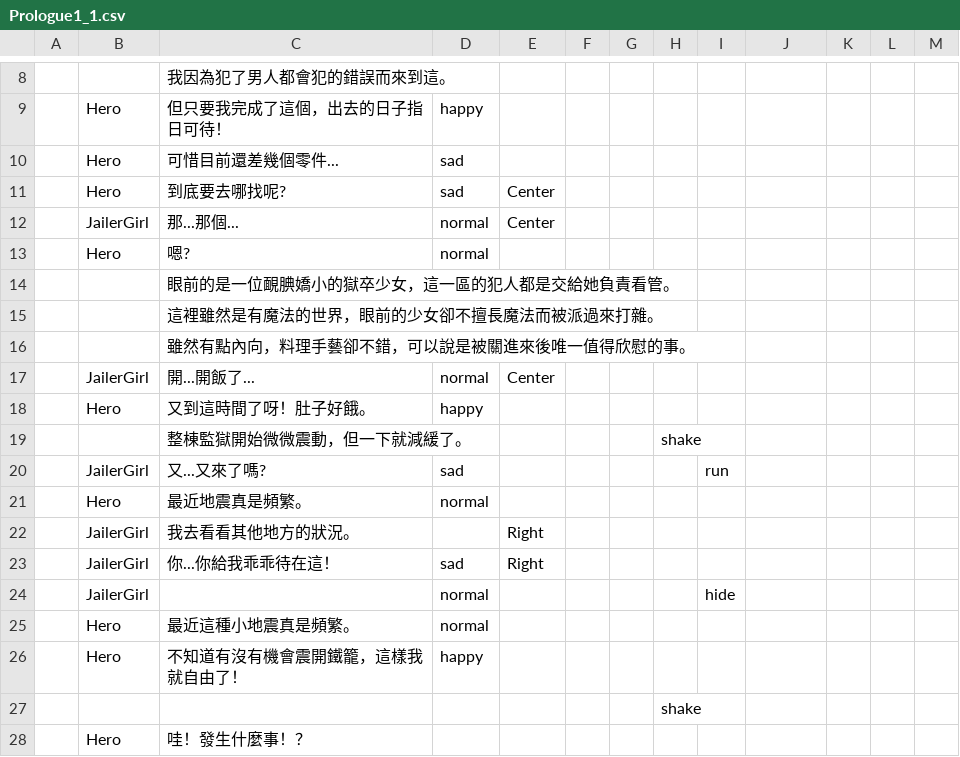
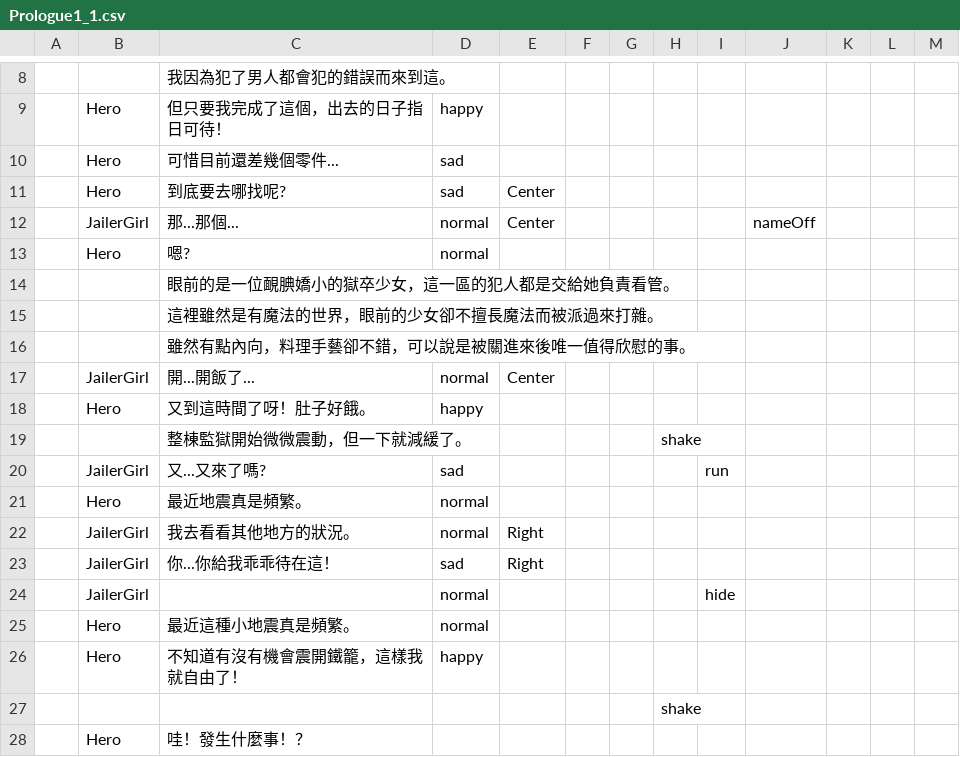
Before and after one commit to icepoleman/BattleDice, a CSV file: Assets/Resources/Language/tw/Dialogue/Prologue1_1.csv, drawn as a sheet; only a part is shown, gaps mark what is left out; the diff names each change by its address in the sheet, - before the commit and + after, or states it on an @@ line.

```diff
--- a/Assets/Resources/Language/tw/Dialogue/Prologue1_1.csv
+++ b/Assets/Resources/Language/tw/Dialogue/Prologue1_1.csv
-J12: (empty)
+J12: nameOff
-D22: (empty)
+D22: normal
```
Also changed, not shown: Assets/Resources/Language/tw/Dialogue/H_Witch_1.csv, 18 other files.
